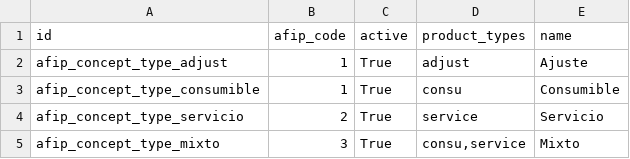
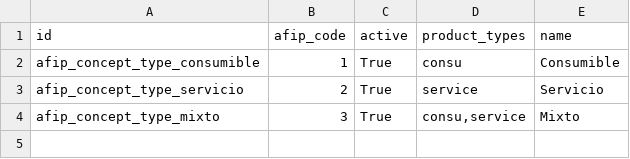
Before and after one commit to odoo-l10n-ar/l10n_ar_invoice, a CSV file: data/afip.concept_type.csv, drawn as a sheet.

```diff
--- a/data/afip.concept_type.csv
+++ b/data/afip.concept_type.csv
@@ -1,3 +1,2 @@
 "id","afip_code","active","product_types","name"
-"afip_concept_type_adjust","1","True","adjust","Ajuste"
 "afip_concept_type_consumible","1","True","consu","Consumible"
```
